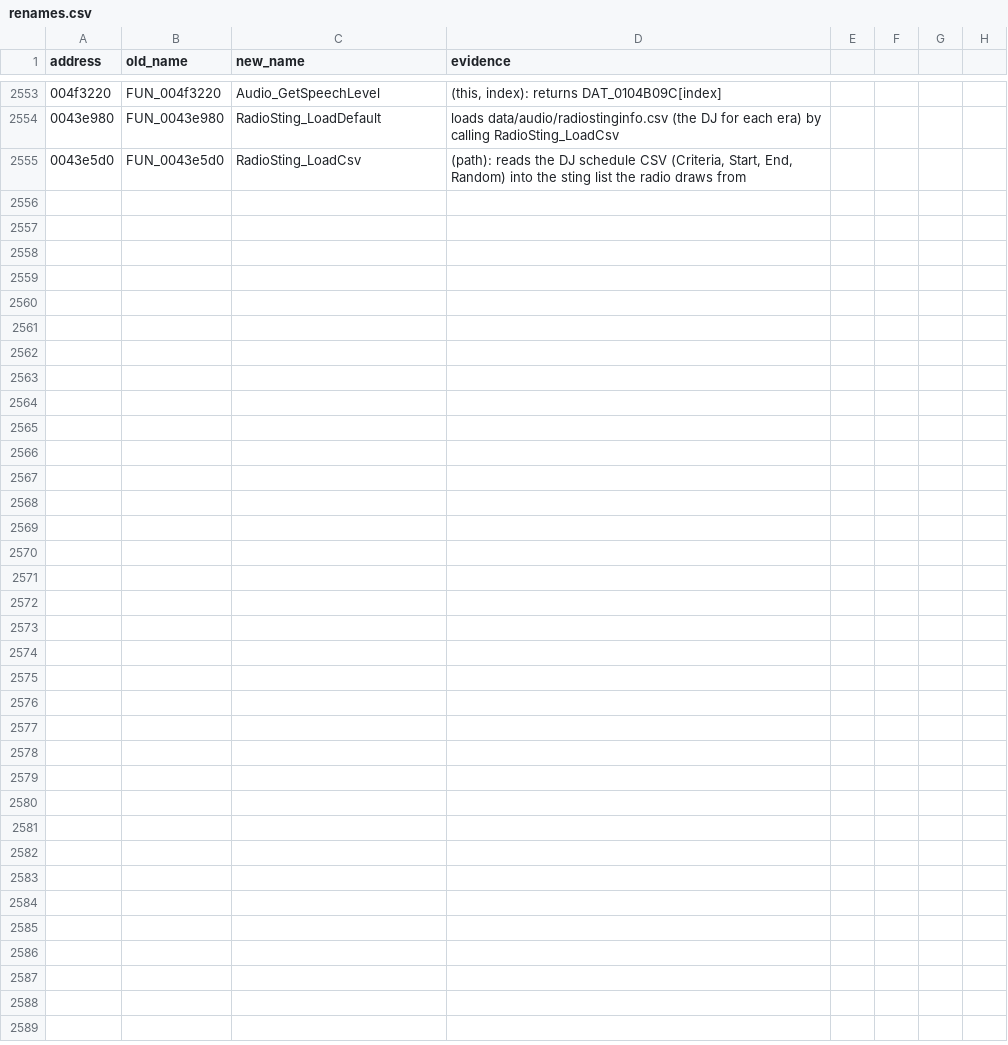
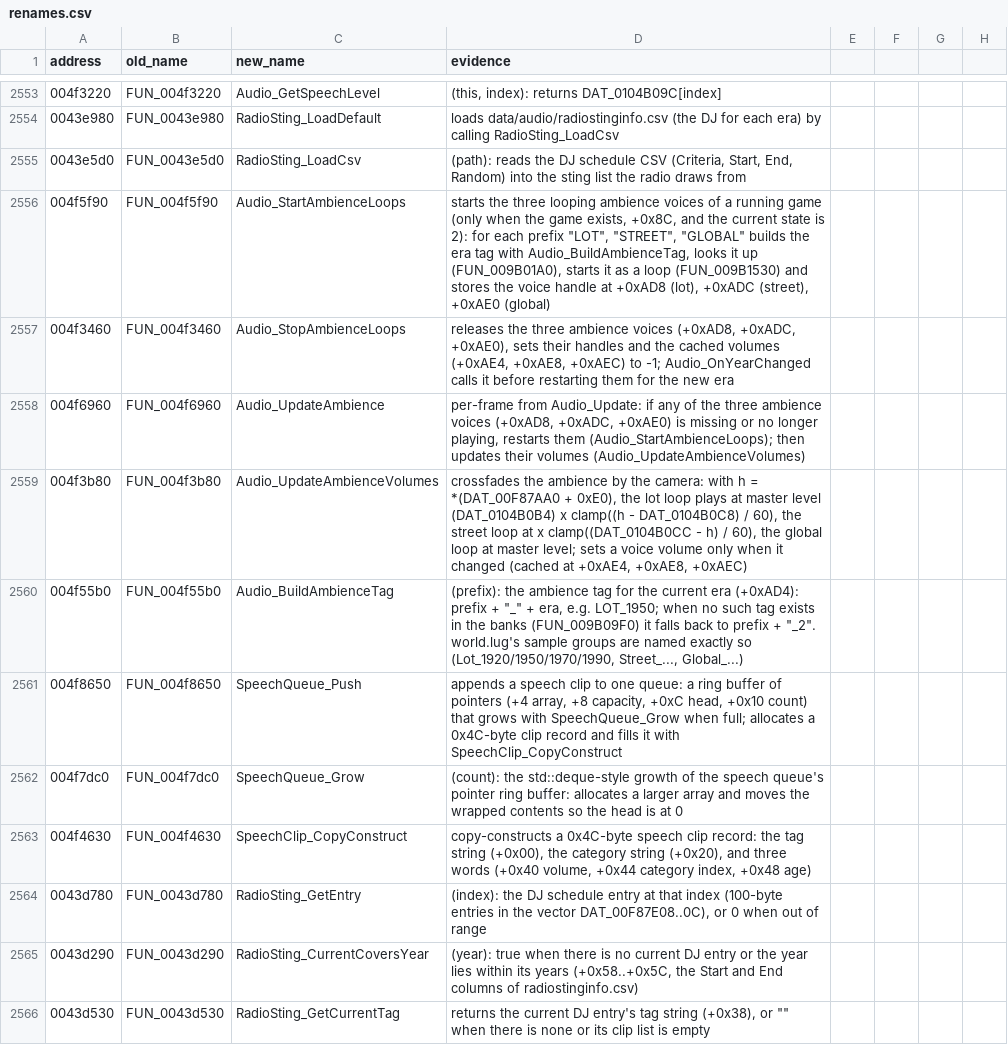
Before and after one commit to mwthink/TheMoviesGame-DecompWeb, a CSV file: renames.csv, drawn as a sheet; only a part is shown, gaps mark what is left out; the diff covers the shown part only; the diff names each change by its address in the sheet, - before the commit and + after, or states it on an @@ line.

```diff
--- a/renames.csv
+++ b/renames.csv
+row 2556: 004f5f90 | FUN_004f5f90 | Audio_StartAmbienceLoops | starts the three looping ambience voices of a running game (only when the game exists, +0x8C, and the current state is 2): for each prefix "LOT", "STREET", "GLOBAL" builds the era tag with Audio_BuildAmbienceTag, looks it up (FUN_009B01A0), starts it as a loop (FUN_009B1530) and stores the voice handle at +0xAD8 (lot), +0xADC (street), +0xAE0 (global)
+row 2557: 004f3460 | FUN_004f3460 | Audio_StopAmbienceLoops | releases the three ambience voices (+0xAD8, +0xADC, +0xAE0), sets their handles and the cached volumes (+0xAE4, +0xAE8, +0xAEC) to -1; Audio_OnYearChanged calls it before restarting them for the new era
+row 2558: 004f6960 | FUN_004f6960 | Audio_UpdateAmbience | per-frame from Audio_Update: if any of the three ambience voices (+0xAD8, +0xADC, +0xAE0) is missing or no longer playing, restarts them (Audio_StartAmbienceLoops); then updates their volumes (Audio_UpdateAmbienceVolumes)
+row 2559: 004f3b80 | FUN_004f3b80 | Audio_UpdateAmbienceVolumes | crossfades the ambience by the camera: with h = *(DAT_00F87AA0 + 0xE0), the lot loop plays at master level (DAT_0104B0B4) x clamp((h - DAT_0104B0C8) / 60), the street loop at x clamp((DAT_0104B0CC - h) / 60), the global loop at master level; sets a voice volume only when it changed (cached at +0xAE4, +0xAE8, +0xAEC)
+row 2560: 004f55b0 | FUN_004f55b0 | Audio_BuildAmbienceTag | (prefix): the ambience tag for the current era (+0xAD4): prefix + "_" + era, e.g. LOT_1950; when no such tag exists in the banks (FUN_009B09F0) it falls back to prefix + "_2". world.lug's sample groups are named exactly so (Lot_1920/1950/1970/1990, Street_..., Global_...)
+row 2561: 004f8650 | FUN_004f8650 | SpeechQueue_Push | appends a speech clip to one queue: a ring buffer of pointers (+4 array, +8 capacity, +0xC head, +0x10 count) that grows with SpeechQueue_Grow when full; allocates a 0x4C-byte clip record and fills it with SpeechClip_CopyConstruct
+row 2562: 004f7dc0 | FUN_004f7dc0 | SpeechQueue_Grow | (count): the std::deque-style growth of the speech queue's pointer ring buffer: allocates a larger array and moves the wrapped contents so the head is at 0
+row 2563: 004f4630 | FUN_004f4630 | SpeechClip_CopyConstruct | copy-constructs a 0x4C-byte speech clip record: the tag string (+0x00), the category string (+0x20), and three words (+0x40 volume, +0x44 category index, +0x48 age)
+row 2564: 0043d780 | FUN_0043d780 | RadioSting_GetEntry | (index): the DJ schedule entry at that index (100-byte entries in the vector DAT_00F87E08..0C), or 0 when out of range
+row 2565: 0043d290 | FUN_0043d290 | RadioSting_CurrentCoversYear | (year): true when there is no current DJ entry or the year lies within its years (+0x58..+0x5C, the Start and End columns of radiostinginfo.csv)
+row 2566: 0043d530 | FUN_0043d530 | RadioSting_GetCurrentTag | returns the current DJ entry's tag string (+0x38), or "" when there is none or its clip list is empty
```
Also changed, not shown: 11 added rows elsewhere in this file, 14 other files.
